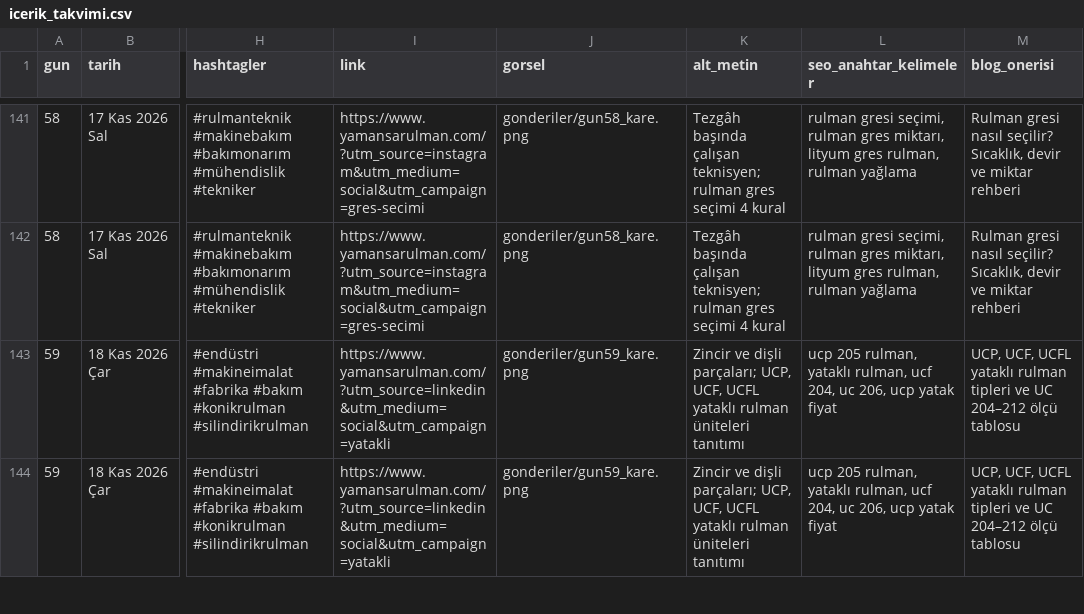
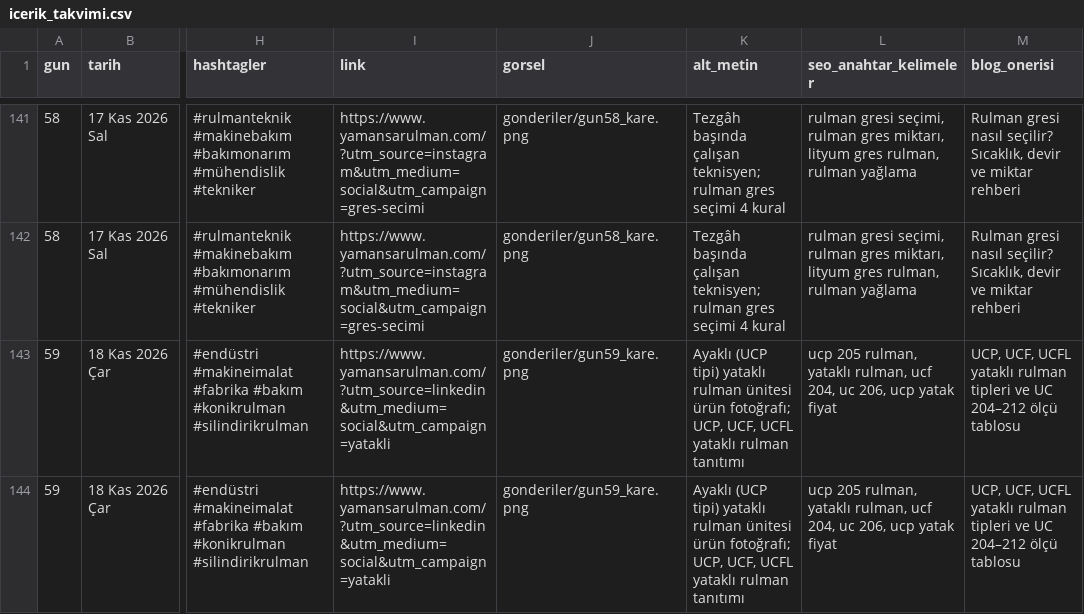
Before and after one commit to dumanonur42-rgb/ticimax-stok, a CSV file: sosyal_medya/icerik_takvimi.csv, drawn as a sheet; only a part is shown, gaps mark what is left out; the diff covers the shown part only; the diff names each change by its address in the sheet, - before the commit and + after, or states it on an @@ line.

```diff
--- a/sosyal_medya/icerik_takvimi.csv
+++ b/sosyal_medya/icerik_takvimi.csv
-K143:K144 (alt_metin): Zincir ve dişli parçaları; UCP, UCF, UCFL yataklı rulman üniteleri tanıtımı
+K143:K144 (alt_metin): Ayaklı (UCP tipi) yataklı rulman ünitesi ürün fotoğrafı; UCP, UCF, UCFL yataklı rulman tanıtımı
```
Also changed, not shown: 18 edited cells elsewhere in this file, 25 other files.
